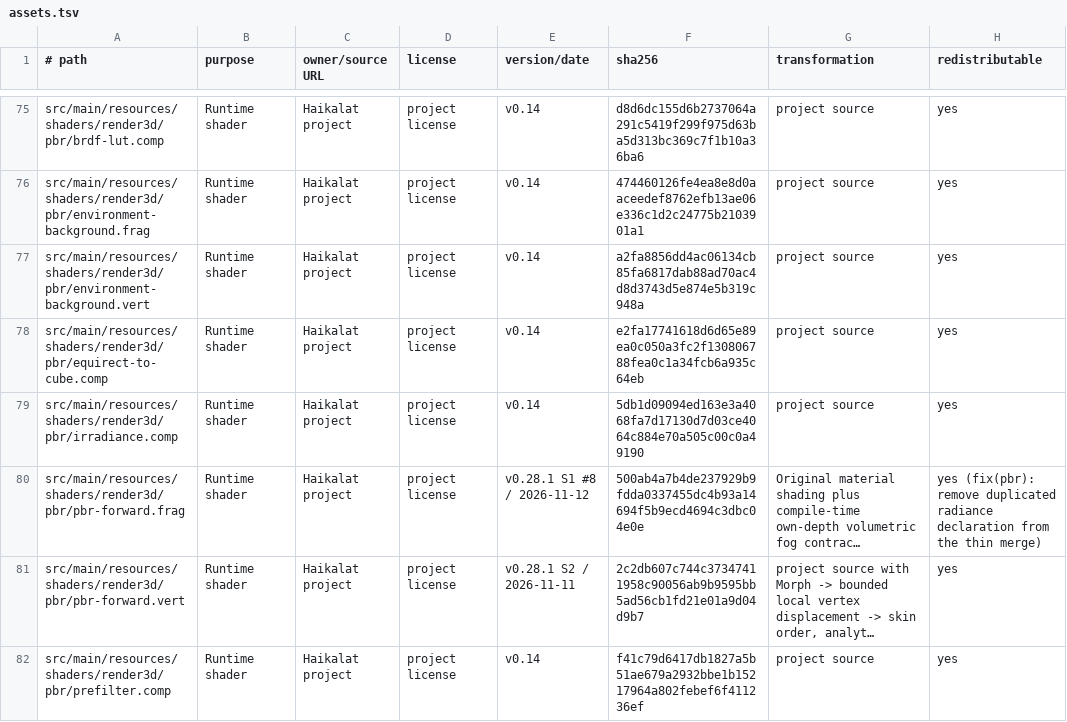
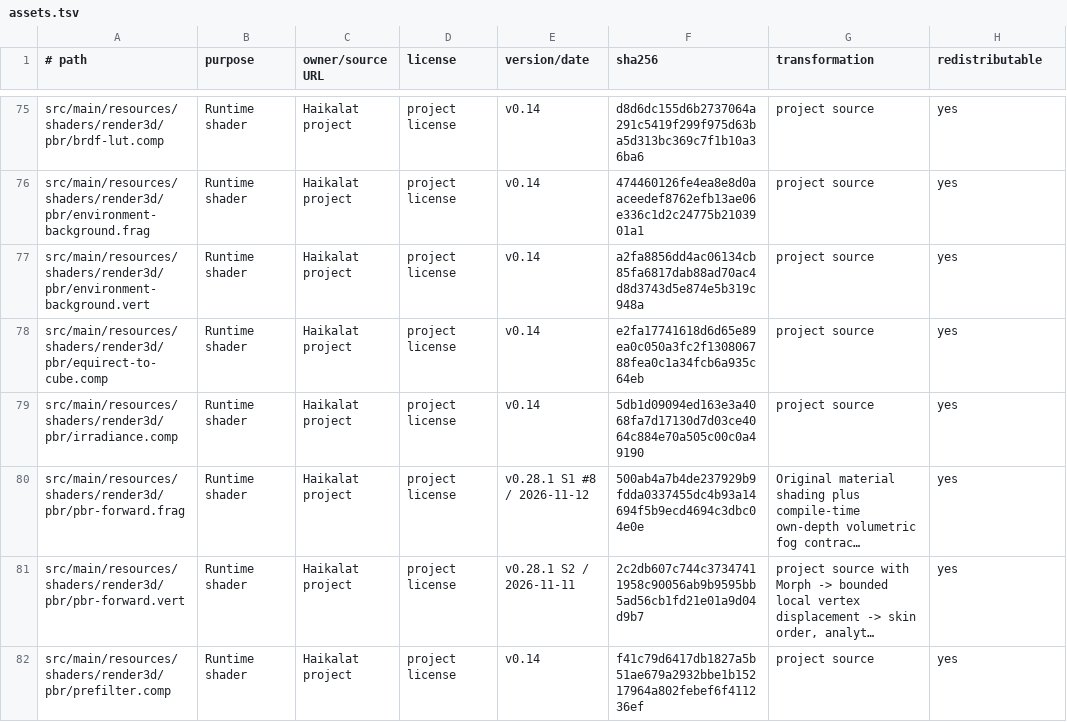
Before and after one commit to KLjiana/haikalat, a TSV file: docs/licenses/assets.tsv, drawn as a sheet; only a part is shown, gaps mark what is left out; long unchanged cells end in …; the diff names each change by its address in the sheet, - before the commit and + after, or states it on an @@ line.

Commit message:
fix(licenses): restore the pbr-forward.frag redistributable flag
An earlier merge appended a commit subject to the redistributable column of
the thin-translucency shader row, which the asset manifest guard rejects. The
SHA and version are unchanged; the cell is 'yes' again.

```diff
--- a/docs/licenses/assets.tsv
+++ b/docs/licenses/assets.tsv
-H80 (redistributable): yes (fix(pbr): remove duplicated radiance declaration from the thin merge)
+H80 (redistributable): yes
```
